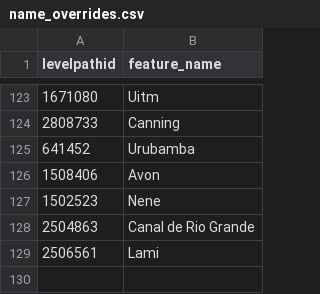
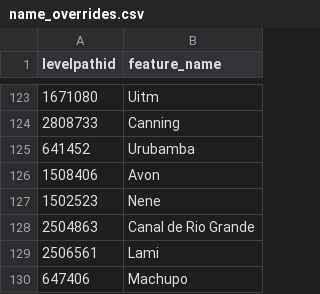
Before and after one commit to sdl60660/river-runner, a CSV file: public/data/name_overrides.csv, drawn as a sheet; only a part is shown, gaps mark what is left out; the diff names each change by its address in the sheet, - before the commit and + after, or states it on an @@ line.

Commit message:
Name override in bolivia

```diff
--- a/public/data/name_overrides.csv
+++ b/public/data/name_overrides.csv
+row 130: 647406 | Machupo
```
